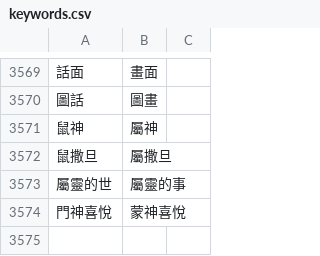
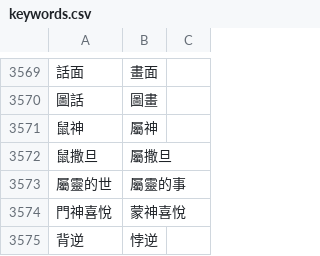
Before and after one commit to Enoooch0921/Srt-Christian-vocabulary-replacement, a CSV file: keywords.csv, drawn as a sheet; only a part is shown, gaps mark what is left out; the diff names each change by its address in the sheet, - before the commit and + after, or states it on an @@ line.

Commit message:
Update keywords.csv

```diff
--- a/keywords.csv
+++ b/keywords.csv
+row 3575: 背逆 | 悖逆
```
